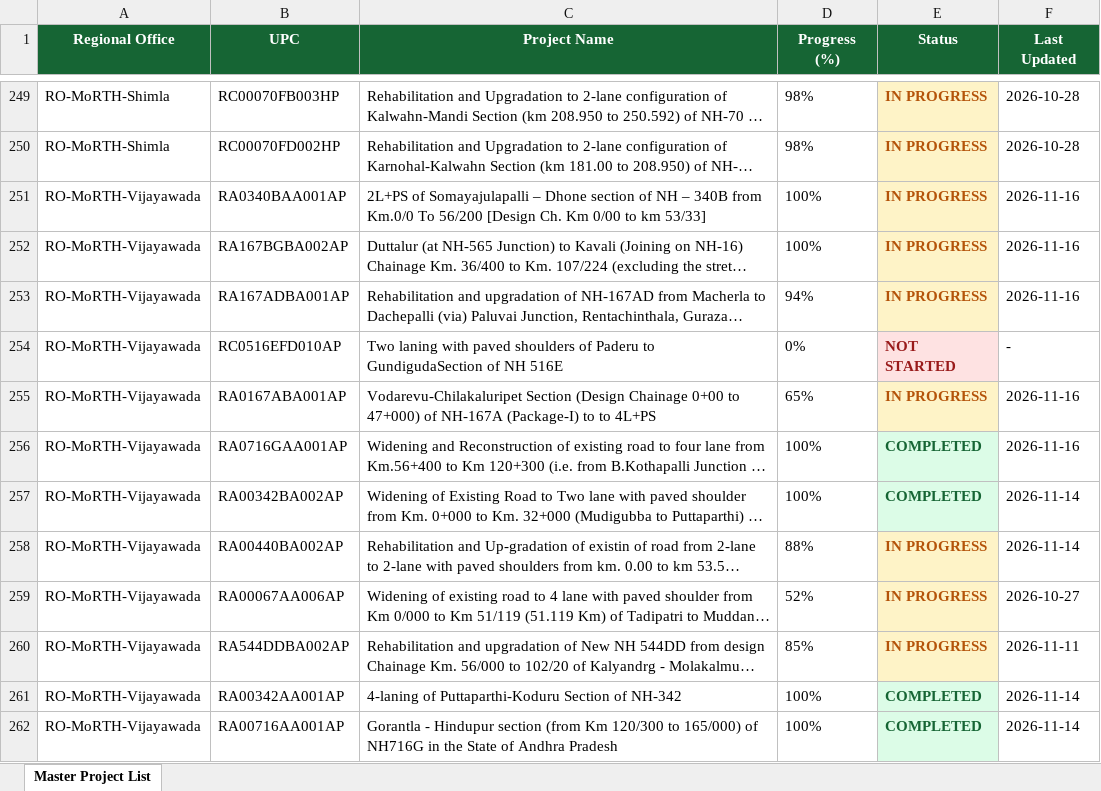
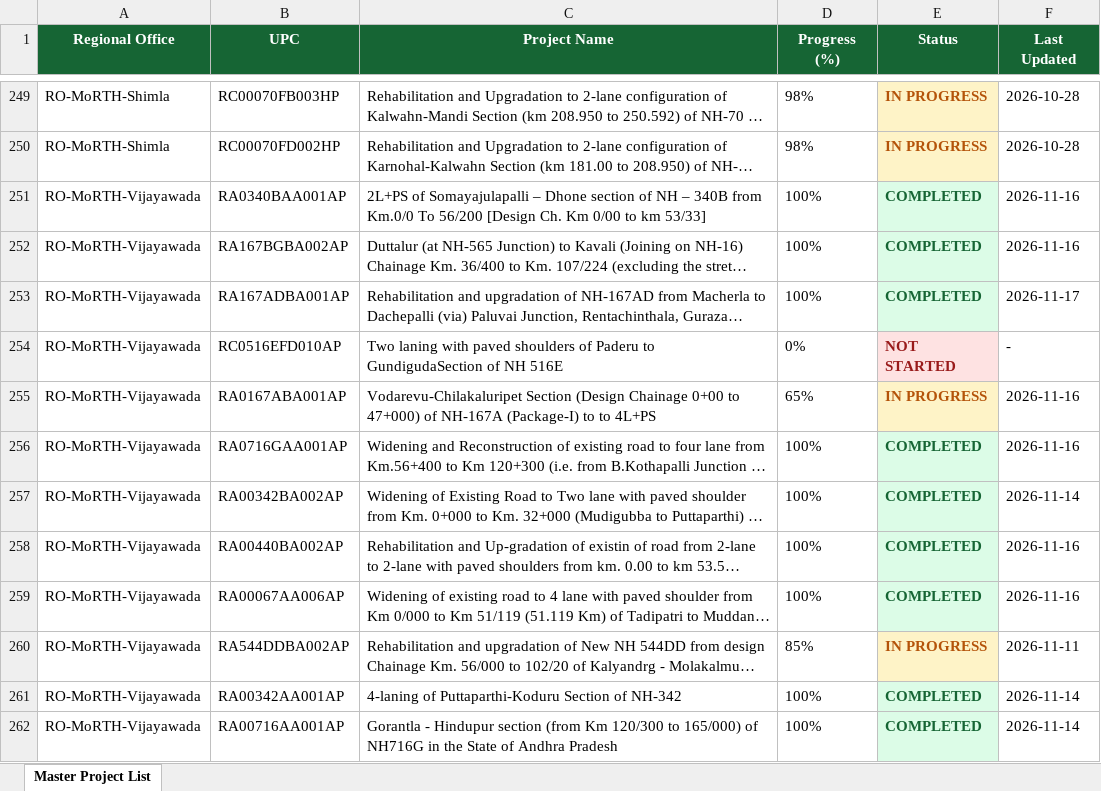
Before and after one commit to manojcivil2017-bit/manojdashboard, an Excel workbook: morth-dpr.xlsx, sheet Master Project List, drawn as a sheet; only a part is shown, gaps mark what is left out; long unchanged cells end in …; values as stored, in another font and other column widths than the file's, no borders; the diff covers the shown part only; the diff names each change by its address in the sheet, - before the commit and + after, or states it on an @@ line.

Commit message:
Update MoRTH DPR Consultant Rating data (DPR_Rating_Master_Directory_2026-11-17.xlsx)

```diff
--- a/morth-dpr.xlsx (sheet Master Project List)
+++ b/morth-dpr.xlsx (sheet Master Project List)
-E251:E253 (Status): IN PROGRESS
+E251:E253 (Status): COMPLETED
@@ E251:E253 fill: #FEF3C7 → #DCFCE7, text colour: #B45309 → #166534 @@
-D253 (Progress (%)): 94%
+D253 (Progress (%)): 100%
-F253 (Last Updated): 2026-11-16
+F253 (Last Updated): 2026-11-17
-D258 (Progress (%)): 88%
+D258 (Progress (%)): 100%
-E258:E259 (Status): IN PROGRESS
+E258:E259 (Status): COMPLETED
@@ E258:E259 fill: #FEF3C7 → #DCFCE7, text colour: #B45309 → #166534 @@
-F258 (Last Updated): 2026-11-14
+F258 (Last Updated): 2026-11-16
-D259 (Progress (%)): 52%
+D259 (Progress (%)): 100%
-F259 (Last Updated): 2026-10-27
+F259 (Last Updated): 2026-11-16
```
Also changed, not shown: 16 edited cells and cell formats elsewhere in this sheet.
